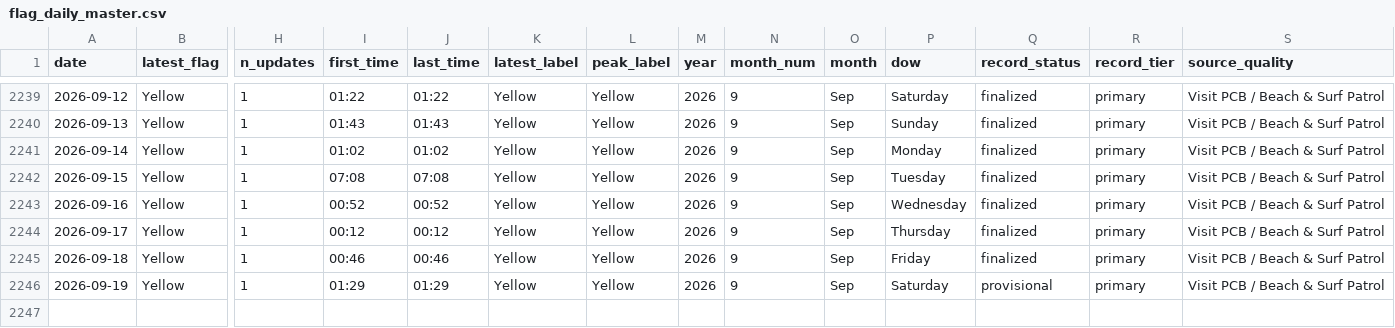
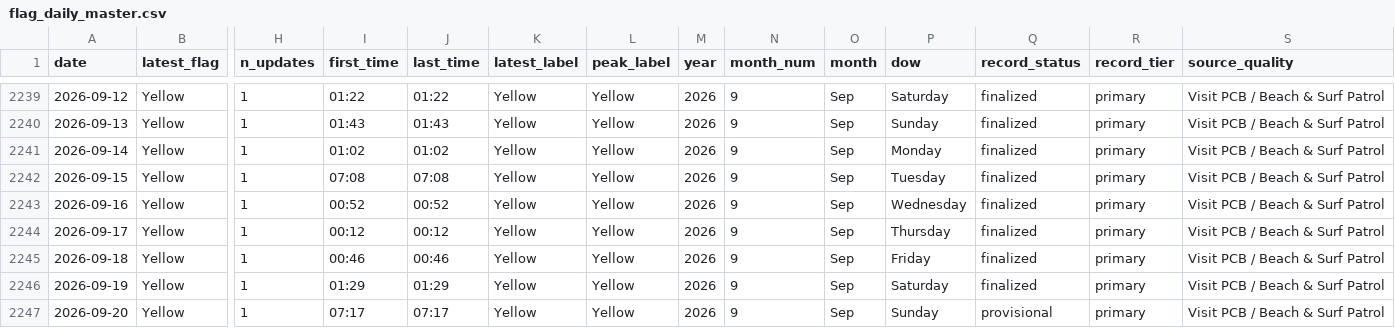
Before and after one commit to DCMedic/safe2swimpcb, a CSV file: data/flag_daily_master.csv, drawn as a sheet; only a part is shown, gaps mark what is left out; rows hold the shown columns only; the diff names each change by its address in the sheet, - before the commit and + after, or states it on an @@ line.

```diff
--- a/data/flag_daily_master.csv
+++ b/data/flag_daily_master.csv
-Q2246 (record_status): provisional
+Q2246 (record_status): finalized
+row 2247: 2026-09-20 | Yellow | 1 | 07:17 | 07:17 | Yellow | Yellow | 2026 | 9 | Sep | Sunday | provisional | primary | Visit PCB / Beach & Surf Patrol
```
Also changed, not shown: data/environmental_daily.csv, data/flag_observations_master.csv, 6 other files.
